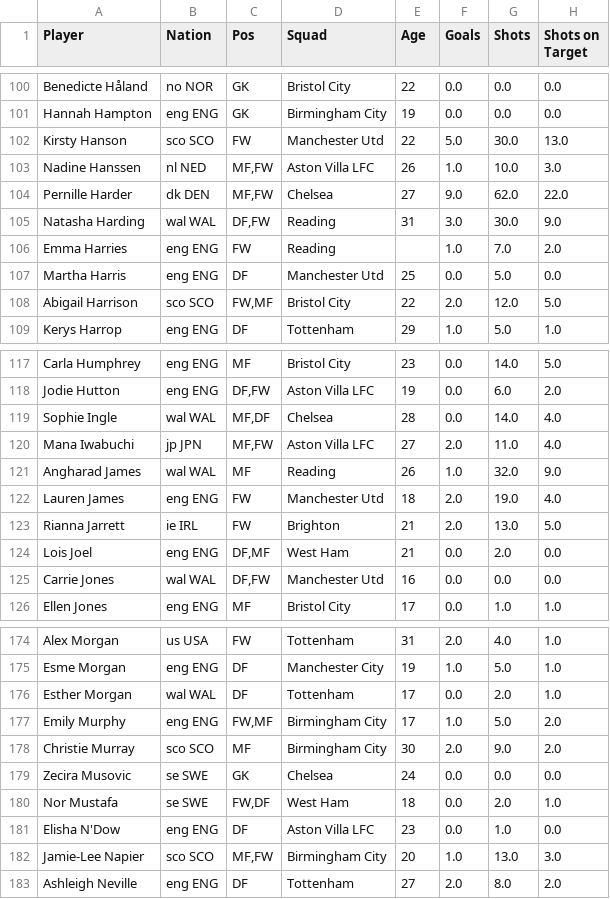
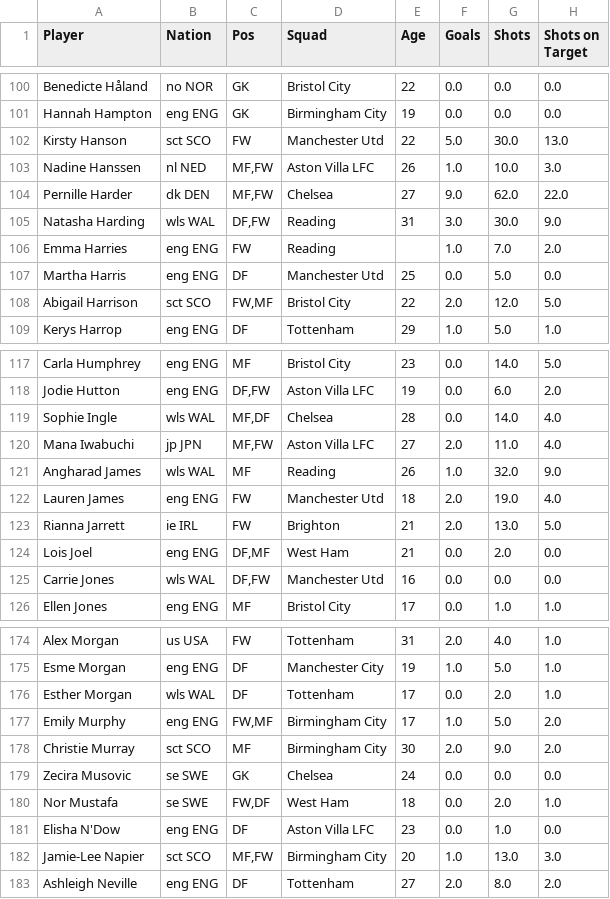
Before and after one commit to sharmaabhishekk/wosonars-code, a CSV file: mutable_resources/data.csv, drawn as a sheet; only a part is shown, gaps mark what is left out; the diff covers the shown part only; the diff names each change by its address in the sheet, - before the commit and + after, or states it on an @@ line.

```diff
--- a/mutable_resources/data.csv
+++ b/mutable_resources/data.csv
-B102 (Nation): sco SCO
+B102 (Nation): sct SCO
-B105 (Nation): wal WAL
+B105 (Nation): wls WAL
-B108 (Nation): sco SCO
+B108 (Nation): sct SCO
-B119 (Nation): wal WAL
+B119 (Nation): wls WAL
-B121 (Nation): wal WAL
+B121 (Nation): wls WAL
-B125 (Nation): wal WAL
+B125 (Nation): wls WAL
-B176 (Nation): wal WAL
+B176 (Nation): wls WAL
-B178 (Nation): sco SCO
+B178 (Nation): sct SCO
-B182 (Nation): sco SCO
+B182 (Nation): sct SCO
```
Also changed, not shown: 23 edited cells elsewhere in this file.
